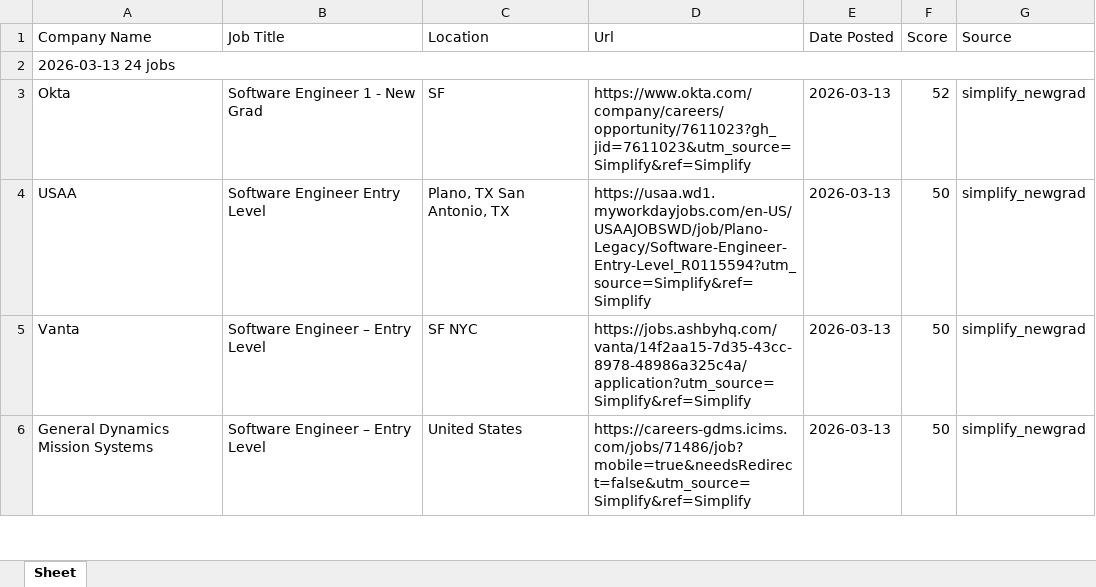
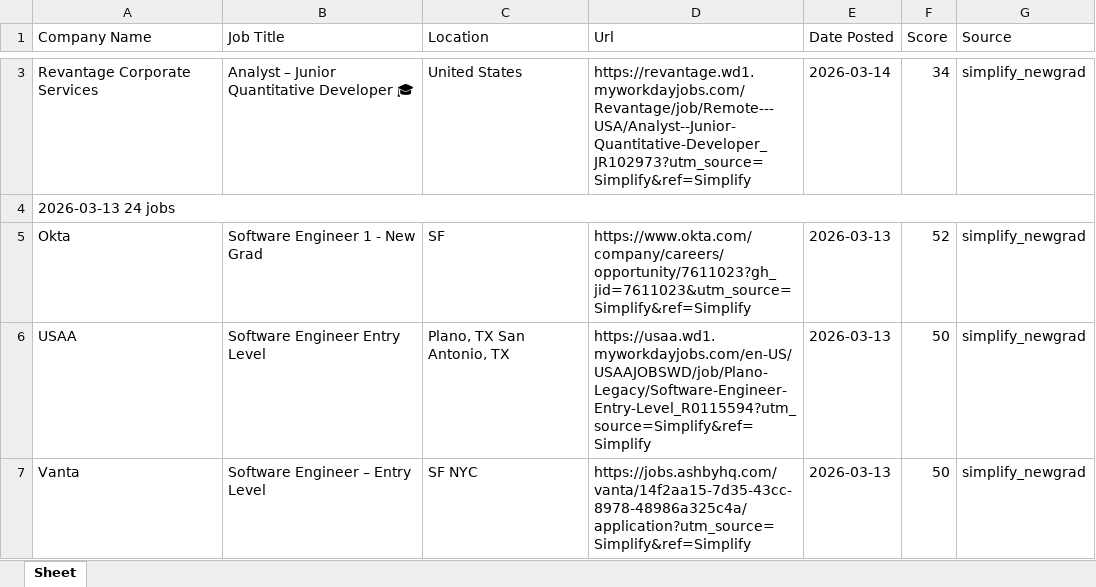
Before and after one commit to egnyani/srx-ent-role-xf, an Excel workbook: output/entry_roles.xlsx, sheet Sheet, drawn as a sheet; only a part is shown, gaps mark what is left out; the shorter side is filled out with more unchanged rows; values as stored, in another font and other column widths than the file's, no cell formats; the diff covers the shown part only; the diff names each change by its address in the sheet, - before the commit and + after, or states it on an @@ line.

```diff
--- a/output/entry_roles.xlsx (sheet Sheet)
+++ b/output/entry_roles.xlsx (sheet Sheet)
+row 3: Revantage Corporate Services | Analyst – Junior Quantitative Developer 🎓 | United States | https://revantage.wd1.myworkdayjobs.com/Revantage/job/Remote---USA/Analyst--Junior-Quantitative-Developer_JR102973?utm_source=Simplify&ref=Simplify | 2026-03-14 | 34 | simplify_newgrad
```
Also changed, not shown: 3 added rows and 2 edited cells elsewhere in this sheet, cell formats, 3 other files.
